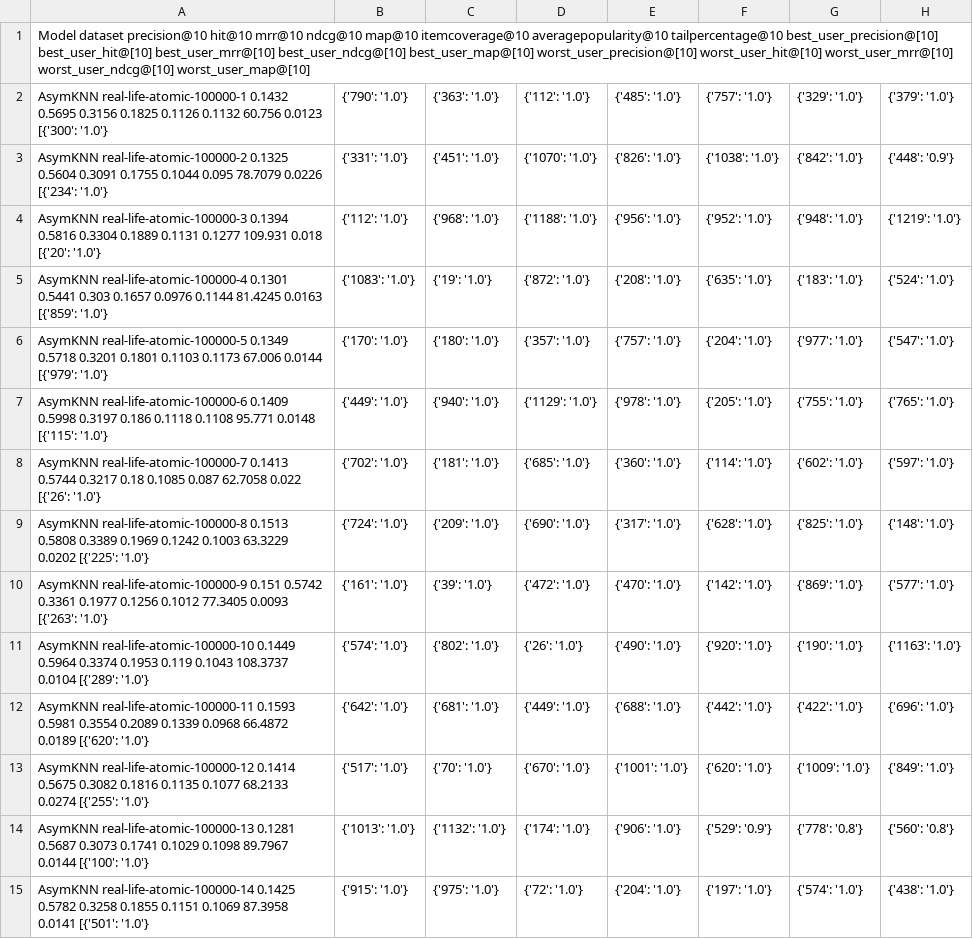
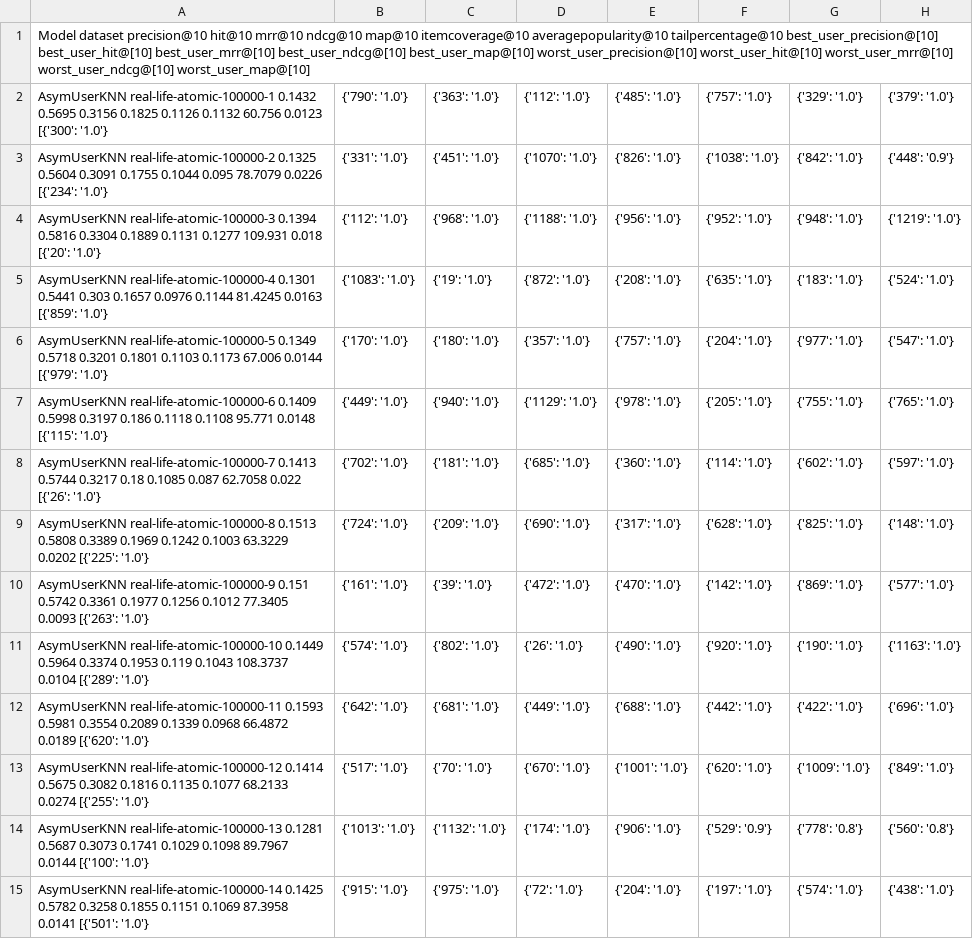
Before and after one commit to mkhe93/RecBole-GNN, a CSV file: eval/log/Benchmark/RO/AsymUserKNN-Benchmark-RO.csv, drawn as a sheet; only a part is shown; the diff covers the shown part only; the diff names each change by its address in the sheet, - before the commit and + after, or states it on an @@ line.

```diff
--- a/eval/log/Benchmark/RO/AsymUserKNN-Benchmark-RO.csv
+++ b/eval/log/Benchmark/RO/AsymUserKNN-Benchmark-RO.csv
-A2: AsymKNN real-life-atomic-100000-1 0.1432…
+A2: AsymUserKNN real-life-atomic-100000-1 0.1432…
-A3: AsymKNN real-life-atomic-100000-2 0.1325…
+A3: AsymUserKNN real-life-atomic-100000-2 0.1325…
-A4: AsymKNN real-life-atomic-100000-3 0.1394…
+A4: AsymUserKNN real-life-atomic-100000-3 0.1394…
-A5: AsymKNN real-life-atomic-100000-4 0.1301…
+A5: AsymUserKNN real-life-atomic-100000-4 0.1301…
-A6: AsymKNN real-life-atomic-100000-5 0.1349…
+A6: AsymUserKNN real-life-atomic-100000-5 0.1349…
-A7: AsymKNN real-life-atomic-100000-6 0.1409…
+A7: AsymUserKNN real-life-atomic-100000-6 0.1409…
-A8: AsymKNN real-life-atomic-100000-7 0.1413…
+A8: AsymUserKNN real-life-atomic-100000-7 0.1413…
-A9: AsymKNN real-life-atomic-100000-8 0.1513…
+A9: AsymUserKNN real-life-atomic-100000-8 0.1513…
-A10: AsymKNN real-life-atomic-100000-9 0.151…
+A10: AsymUserKNN real-life-atomic-100000-9 0.151…
-A11: AsymKNN real-life-atomic-100000-10 0.1449…
+A11: AsymUserKNN real-life-atomic-100000-10 0.1449…
-A12: AsymKNN real-life-atomic-100000-11 0.1593…
+A12: AsymUserKNN real-life-atomic-100000-11 0.1593…
-A13: AsymKNN real-life-atomic-100000-12 0.1414…
+A13: AsymUserKNN real-life-atomic-100000-12 0.1414…
-A14: AsymKNN real-life-atomic-100000-13 0.1281…
+A14: AsymUserKNN real-life-atomic-100000-13 0.1281…
-A15: AsymKNN real-life-atomic-100000-14 0.1425…
+A15: AsymUserKNN real-life-atomic-100000-14 0.1425…
```
Also changed, not shown: 162 edited cells elsewhere in this file, 32 other files.
